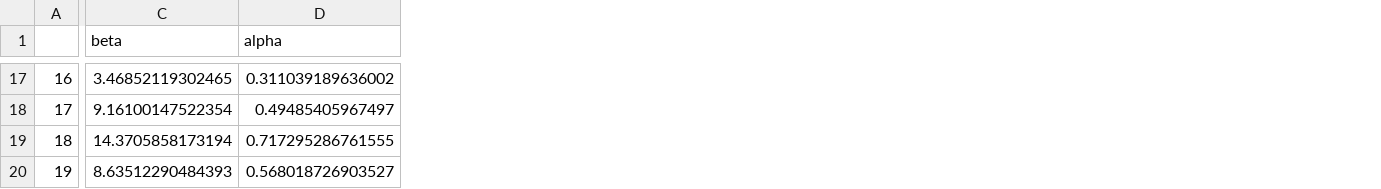
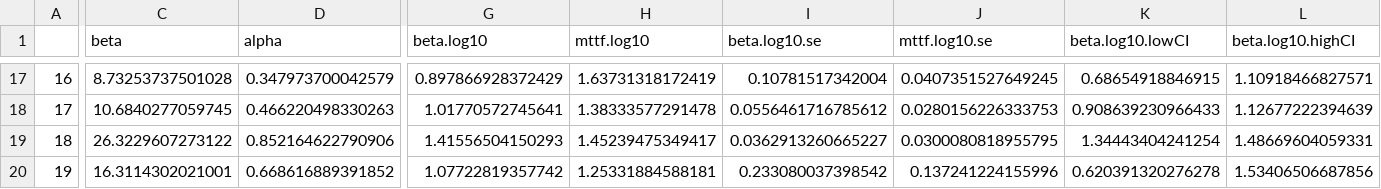
Before and after one commit to LennonLab/LTDE, a CSV file: data/demography/weibull_results_clean_species.csv, drawn as a sheet; only a part is shown, gaps mark what is left out; the diff covers the shown part only; the diff names each change by its address in the sheet, - before the commit and + after, or states it on an @@ line.

```diff
--- a/data/demography/weibull_results_clean_species.csv
+++ b/data/demography/weibull_results_clean_species.csv
+column G (beta.log10), rows 17-20: 0.897866928372429 | 1.01770572745641 | 1.41556504150293 | 1.07722819357742
+column H (mttf.log10), rows 17-20: 1.63731318172419 | 1.38333577291478 | 1.45239475349417 | 1.25331884588181
+column I (beta.log10.se), rows 17-20: 0.10781517342004 | 0.0556461716785612 | 0.0362913260665227 | 0.233080037398542
+column J (mttf.log10.se), rows 17-20: 0.0407351527649245 | 0.0280156226333753 | 0.0300080818955795 | 0.137241224155996
+column K (beta.log10.lowCI), rows 17-20: 0.68654918846915 | 0.908639230966433 | 1.34443404241254 | 0.620391320276278
+column L (beta.log10.highCI), rows 17-20: 1.10918466827571 | 1.12677222394639 | 1.48669604059331 | 1.53406506687856
-C17 (beta): 3.46852119302465
+C17 (beta): 8.73253737501028
-D17 (alpha): 0.311039189636002
+D17 (alpha): 0.347973700042579
-C18 (beta): 9.16100147522354
+C18 (beta): 10.6840277059745
-D18 (alpha): 0.49485405967497
+D18 (alpha): 0.466220498330263
-C19 (beta): 14.3705858173194
+C19 (beta): 26.3229607273122
-D19 (alpha): 0.717295286761555
+D19 (alpha): 0.852164622790906
-C20 (beta): 8.63512290484393
+C20 (beta): 16.3114302021001
-D20 (alpha): 0.568018726903527
+D20 (alpha): 0.668616889391852
```
Also changed, not shown: 168 edited cells elsewhere in this file, data/demography/weibull_results.csv, data/demography/weibull_results_clean.csv, 4 other files.
